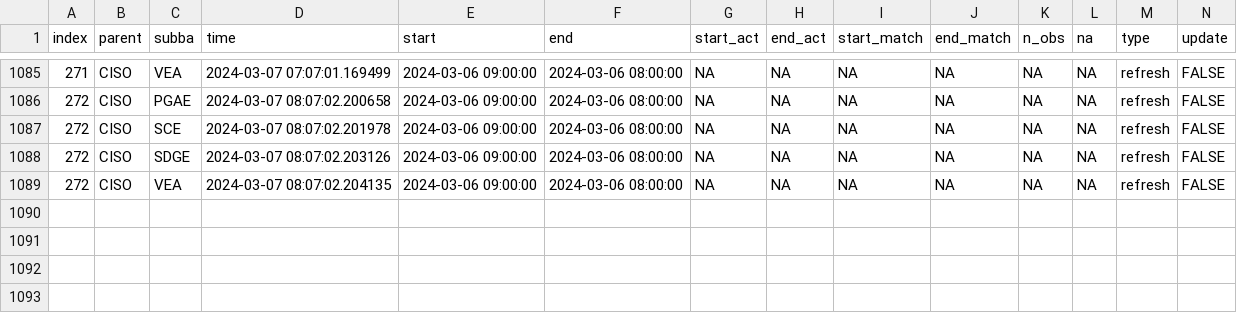
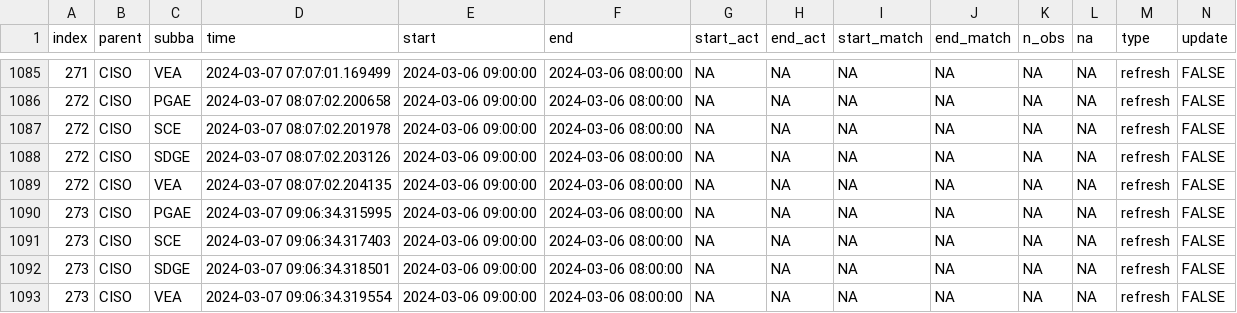
Before and after one commit to LinkedInLearning/data-pipeline-automation-with-github-actions-4503382, a CSV file: metadata/ciso_log_R.csv, drawn as a sheet; only a part is shown, gaps mark what is left out; rows hold the shown columns only; the diff names each change by its address in the sheet, - before the commit and + after, or states it on an @@ line.

Commit message:
Auto update of the data

```diff
--- a/metadata/ciso_log_R.csv
+++ b/metadata/ciso_log_R.csv
+row 1090: 273 | CISO | PGAE | 2024-03-07 09:06:34.315995 | 2024-03-06 09:00:00 | 2024-03-06 08:00:00 | NA | NA | NA | NA | NA | NA | refresh | FALSE
+row 1091: 273 | CISO | SCE | 2024-03-07 09:06:34.317403 | 2024-03-06 09:00:00 | 2024-03-06 08:00:00 | NA | NA | NA | NA | NA | NA | refresh | FALSE
+row 1092: 273 | CISO | SDGE | 2024-03-07 09:06:34.318501 | 2024-03-06 09:00:00 | 2024-03-06 08:00:00 | NA | NA | NA | NA | NA | NA | refresh | FALSE
+row 1093: 273 | CISO | VEA | 2024-03-07 09:06:34.319554 | 2024-03-06 09:00:00 | 2024-03-06 08:00:00 | NA | NA | NA | NA | NA | NA | refresh | FALSE
```
Also changed, not shown: 1 other file.
